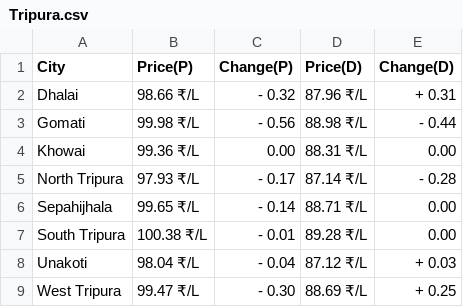
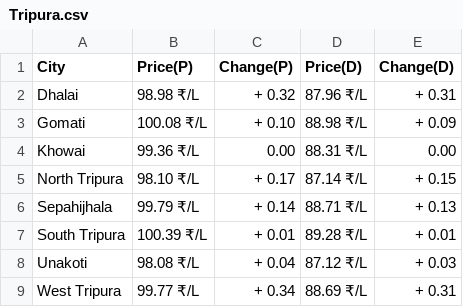
Before and after one commit to Doofenshmirtz-Evil-Incorp/FuelishCLI, a CSV file: assets/Tripura.csv, drawn as a sheet.

```diff
--- a/assets/Tripura.csv
+++ b/assets/Tripura.csv
@@ -1,9 +1,9 @@
 City,Price(P),Change(P),Price(D),Change(D)
-Dhalai,98.66 ₹/L,- 0.32,87.96 ₹/L,+ 0.31
-Gomati,99.98 ₹/L,- 0.56,88.98 ₹/L,- 0.44
+Dhalai,98.98 ₹/L,+ 0.32,87.96 ₹/L,+ 0.31
+Gomati,100.08 ₹/L,+ 0.10,88.98 ₹/L,+ 0.09
 Khowai,99.36 ₹/L,  0.00,88.31 ₹/L,  0.00
-North Tripura,97.93 ₹/L,- 0.17,87.14 ₹/L,- 0.28
-Sepahijhala,99.65 ₹/L,- 0.14,88.71 ₹/L,  0.00
-South Tripura,100.38 ₹/L,- 0.01,89.28 ₹/L,  0.00
-Unakoti,98.04 ₹/L,- 0.04,87.12 ₹/L,+ 0.03
-West Tripura,99.47 ₹/L,- 0.30,88.69 ₹/L,+ 0.25
+North Tripura,98.10 ₹/L,+ 0.17,87.14 ₹/L,+ 0.15
+Sepahijhala,99.79 ₹/L,+ 0.14,88.71 ₹/L,+ 0.13
+South Tripura,100.39 ₹/L,+ 0.01,89.28 ₹/L,+ 0.01
+Unakoti,98.08 ₹/L,+ 0.04,87.12 ₹/L,+ 0.03
+West Tripura,99.77 ₹/L,+ 0.34,88.69 ₹/L,+ 0.31
```
Also changed, not shown: assets/Andhra Pradesh.csv, assets/Jammu And Kashmir.csv, 28 other files.
